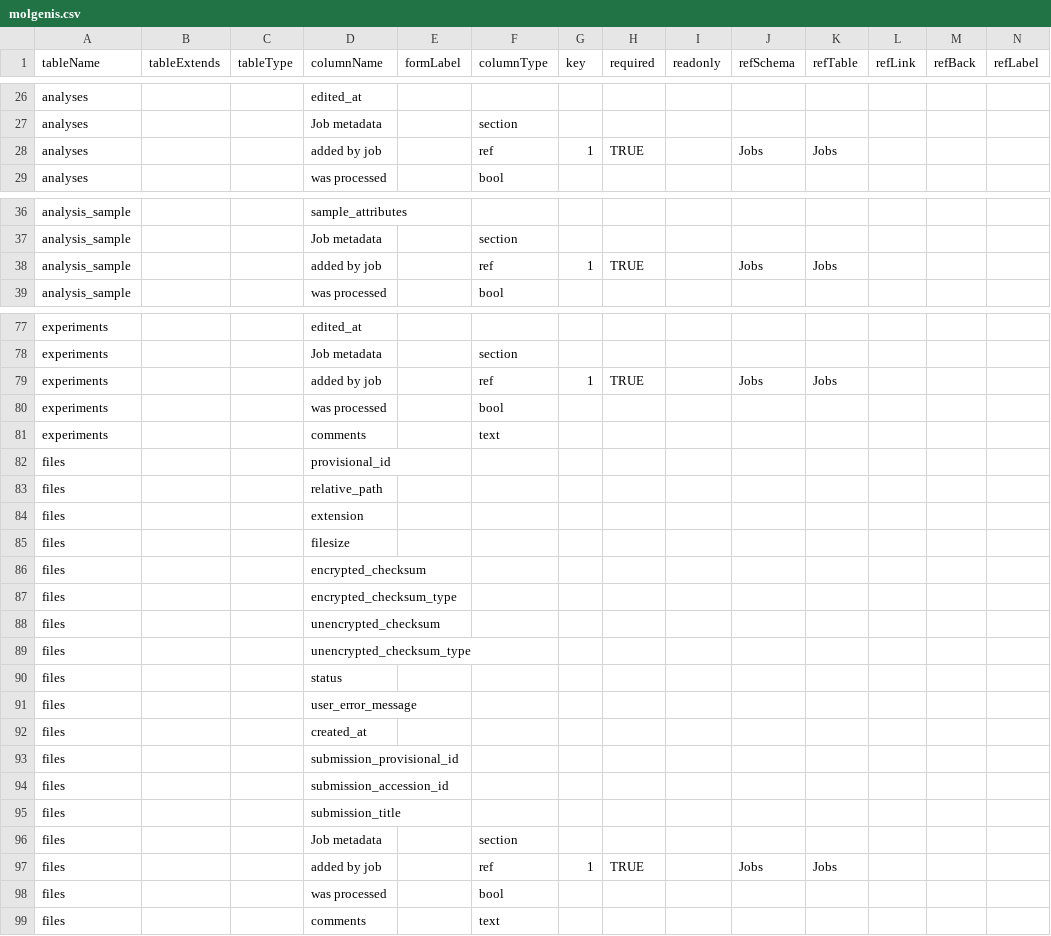
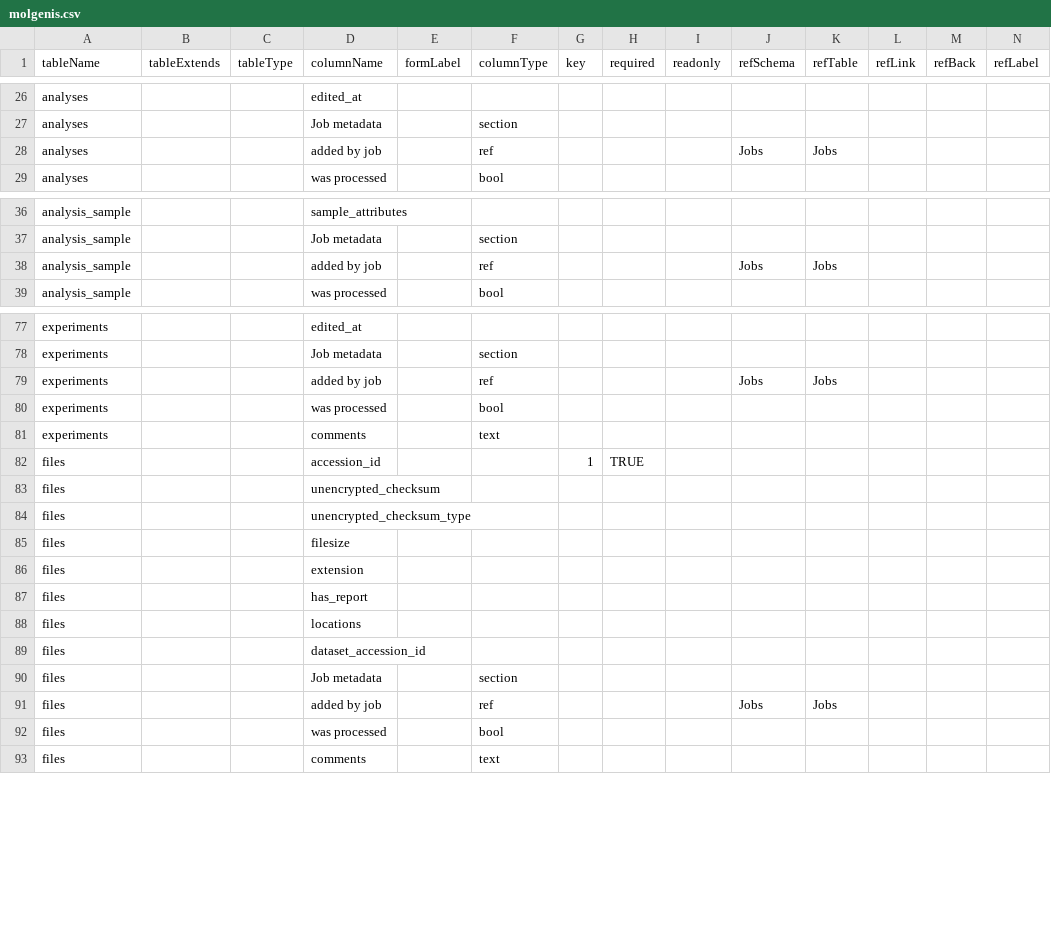
Before and after one commit to molgenis/projects-erdera, a CSV file: model/staging_area_ega/molgenis.csv, drawn as a sheet; only a part is shown, gaps mark what is left out; removed rows and columns are numbered as before the commit, all else as after; rows hold the shown columns only; the diff covers the shown part only; the diff names each change by its address in the sheet, - before the commit and + after, or states it on an @@ line.

```diff
--- a/model/staging_area_ega/molgenis.csv
+++ b/model/staging_area_ega/molgenis.csv
-G28 (key): 1
+G28 (key): (empty)
-H28 (required): TRUE
+H28 (required): (empty)
-G38 (key): 1
+G38 (key): (empty)
-H38 (required): TRUE
+H38 (required): (empty)
-G79 (key): 1
+G79 (key): (empty)
-H79 (required): TRUE
+H79 (required): (empty)
-D82 (columnName): provisional_id
+D82 (columnName): accession_id
-G82 (key): (empty)
+G82 (key): 1
-H82 (required): (empty)
+H82 (required): TRUE
-row 83: files |  |  | relative_path
-row 84: files |  |  | extension
-row 85: files |  |  | filesize
-row 86: files |  |  | encrypted_checksum
-row 87: files |  |  | encrypted_checksum_type
-D85 (columnName): status
+D85 (columnName): filesize
-D86 (columnName): user_error_message
+D86 (columnName): extension
-D87 (columnName): created_at
+D87 (columnName): has_report
-D88 (columnName): submission_provisional_id
+D88 (columnName): locations
-D89 (columnName): submission_accession_id
+D89 (columnName): dataset_accession_id
-row 95: files |  |  | submission_title
-G91 (key): 1
+G91 (key): (empty)
-H91 (required): TRUE
+H91 (required): (empty)
```
Also changed, not shown: 18 edited cells elsewhere in this file, model/staging_area_gpap/molgenis.csv, 9 other files.
